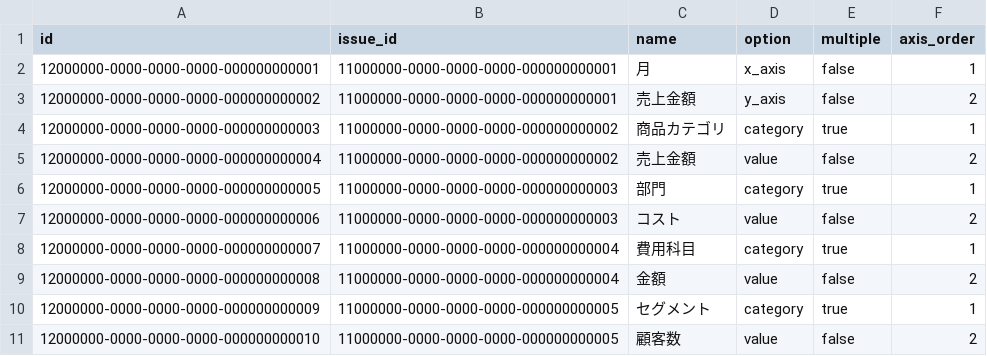
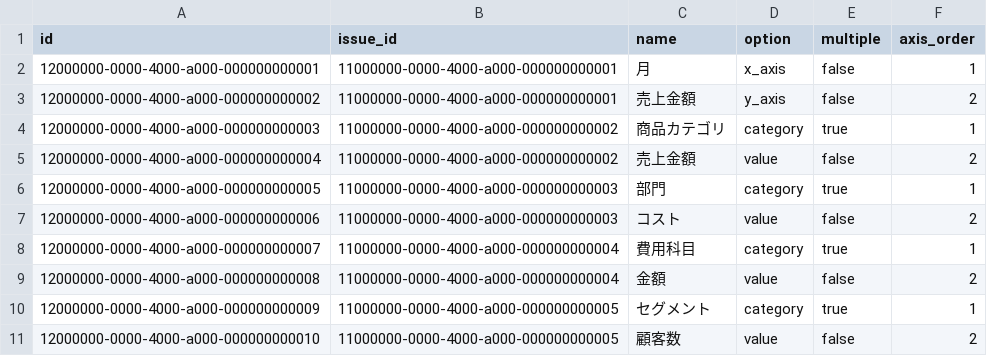
Before and after one commit to nomura-koshiro/genai-app-docs, a CSV file: src/app/seeds/data/master/analysis_graph_axis_master.csv, drawn as a sheet.

```diff
--- a/src/app/seeds/data/master/analysis_graph_axis_master.csv
+++ b/src/app/seeds/data/master/analysis_graph_axis_master.csv
@@ -1,11 +1,11 @@
 id,issue_id,name,option,multiple,axis_order
-12000000-0000-0000-0000-000000000001,11000000-0000-0000-0000-000000000001,月,x_axis,false,1
-12000000-0000-0000-0000-000000000002,11000000-0000-0000-0000-000000000001,売上金額,y_axis,false,2
-12000000-0000-0000-0000-000000000003,11000000-0000-0000-0000-000000000002,商品カテゴリ,category,true,1
-12000000-0000-0000-0000-000000000004,11000000-0000-0000-0000-000000000002,売上金額,value,false,2
-12000000-0000-0000-0000-000000000005,11000000-0000-0000-0000-000000000003,部門,category,true,1
-12000000-0000-0000-0000-000000000006,11000000-0000-0000-0000-000000000003,コスト,value,false,2
-12000000-0000-0000-0000-000000000007,11000000-0000-0000-0000-000000000004,費用科目,category,true,1
-12000000-0000-0000-0000-000000000008,11000000-0000-0000-0000-000000000004,金額,value,false,2
-12000000-0000-0000-0000-000000000009,11000000-0000-0000-0000-000000000005,セグメント,category,true,1
-12000000-0000-0000-0000-000000000010,11000000-0000-0000-0000-000000000005,顧客数,value,false,2
+12000000-0000-4000-a000-000000000001,11000000-0000-4000-a000-000000000001,月,x_axis,false,1
+12000000-0000-4000-a000-000000000002,11000000-0000-4000-a000-000000000001,売上金額,y_axis,false,2
+12000000-0000-4000-a000-000000000003,11000000-0000-4000-a000-000000000002,商品カテゴリ,category,true,1
+12000000-0000-4000-a000-000000000004,11000000-0000-4000-a000-000000000002,売上金額,value,false,2
+12000000-0000-4000-a000-000000000005,11000000-0000-4000-a000-000000000003,部門,category,true,1
+12000000-0000-4000-a000-000000000006,11000000-0000-4000-a000-000000000003,コスト,value,false,2
+12000000-0000-4000-a000-000000000007,11000000-0000-4000-a000-000000000004,費用科目,category,true,1
+12000000-0000-4000-a000-000000000008,11000000-0000-4000-a000-000000000004,金額,value,false,2
+12000000-0000-4000-a000-000000000009,11000000-0000-4000-a000-000000000005,セグメント,category,true,1
+12000000-0000-4000-a000-000000000010,11000000-0000-4000-a000-000000000005,顧客数,value,false,2
```
Also changed, not shown: src/app/seeds/data/master/analysis_dummy_chart_master.csv, src/app/seeds/data/master/analysis_dummy_formula_master.csv, 25 other files.
